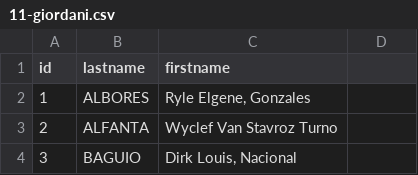
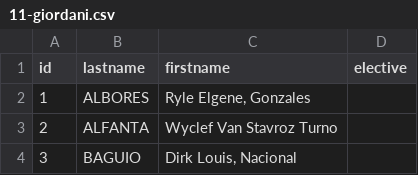
Before and after one commit to gOps132/pt_2ndqtr_elective_it, a CSV file: db/11-giordani.csv, drawn as a sheet; only a part is shown; the diff names each change by its address in the sheet, - before the commit and + after, or states it on an @@ line.

Commit message:
changed db schema and tables to all include electives to fix a bug

```diff
--- a/db/11-giordani.csv
+++ b/db/11-giordani.csv
-D1: (empty)
+D1: elective
```
Also changed, not shown: db/1-murialdo.csv, db/1-occhiena.csv, 25 other files.
